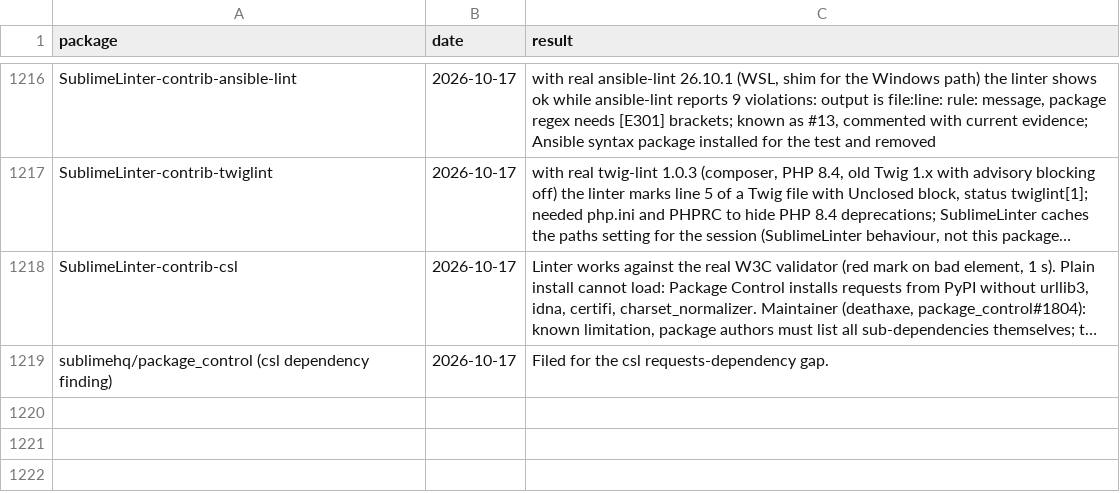
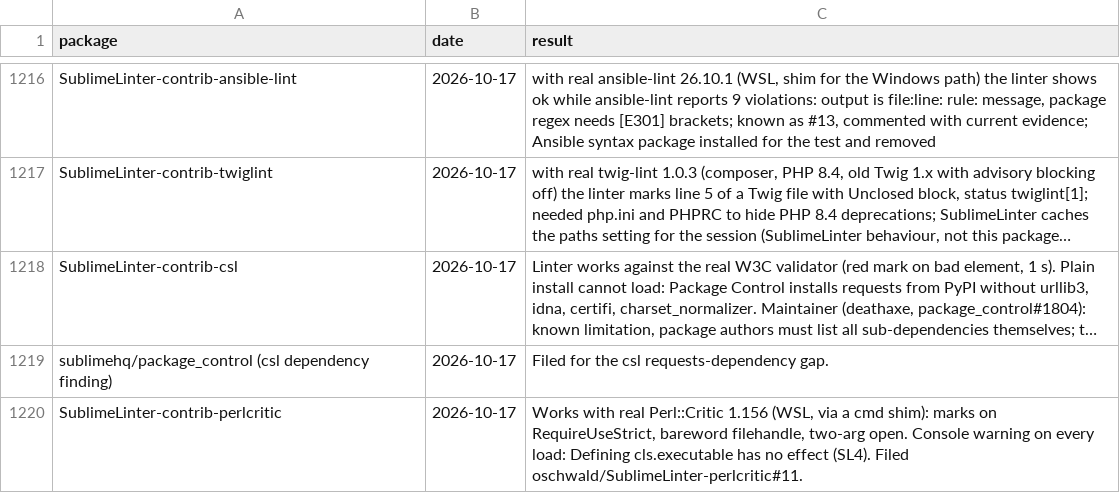
Before and after one commit to dpc00/sublime-package-audit, a TSV file: RESULTS.tsv, drawn as a sheet; only a part is shown, gaps mark what is left out; long unchanged cells end in …; the diff names each change by its address in the sheet, - before the commit and + after, or states it on an @@ line.

```diff
--- a/RESULTS.tsv
+++ b/RESULTS.tsv
+row 1220: SublimeLinter-contrib-perlcritic | 2026-10-17 | Works with real Perl::Critic 1.156 (WSL, via a cmd shim): marks on RequireUseStrict, bareword filehandle, two-arg open. Console warning on every load: Defining cls.executable has no effect (SL4). Filed oschwald/SublimeLinter-perlcritic#11.
```
Also changed, not shown: ISSUES.tsv, 1 other file.
